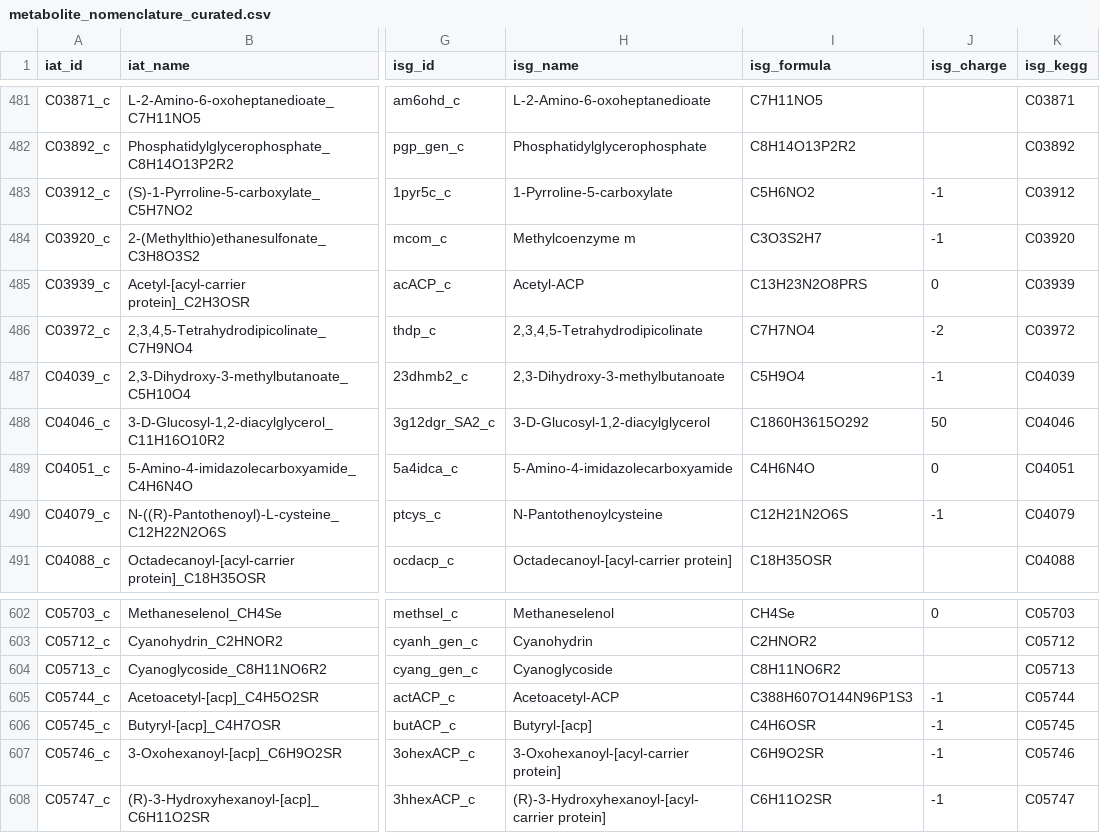
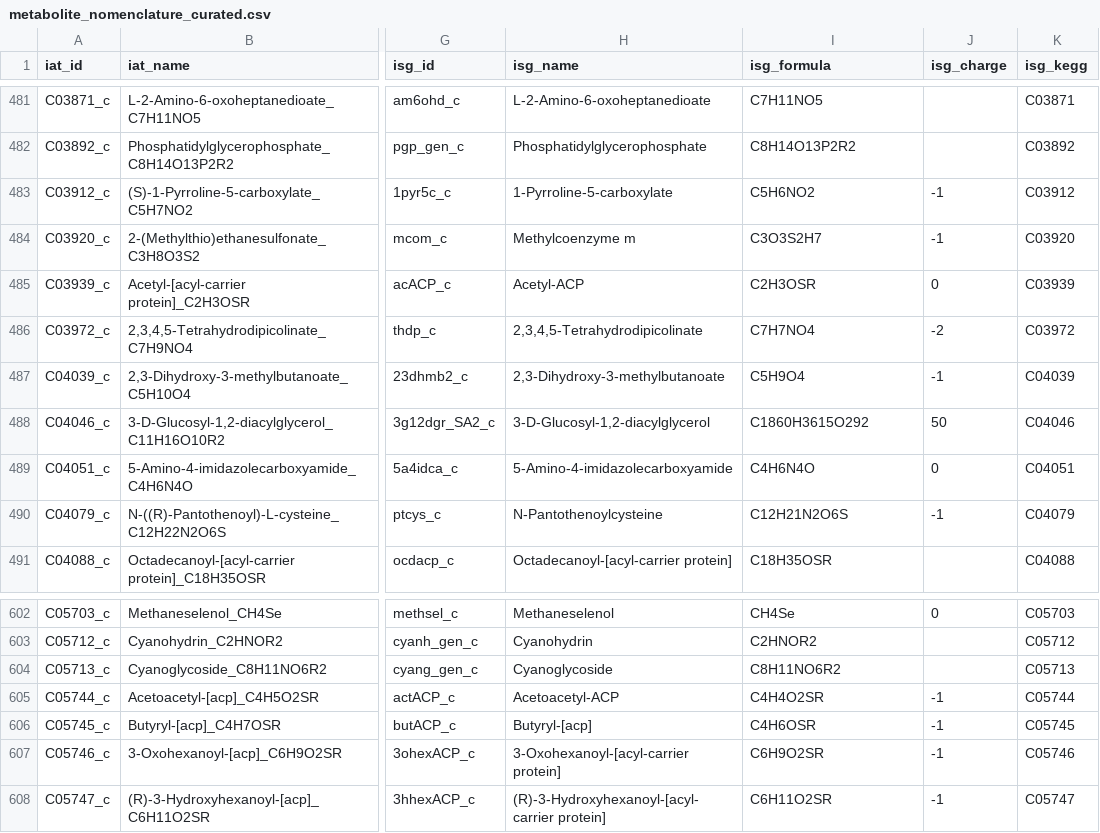
Before and after one commit to TrinhLab/ctherm-gem, a CSV file: iSG/metabolite_nomenclature_curated.csv, drawn as a sheet; only a part is shown, gaps mark what is left out; the diff covers the shown part only; the diff names each change by its address in the sheet, - before the commit and + after, or states it on an @@ line.

Commit message:
acp formula standarized

```diff
--- a/iSG/metabolite_nomenclature_curated.csv
+++ b/iSG/metabolite_nomenclature_curated.csv
-I485 (isg_formula): C13H23N2O8PRS
+I485 (isg_formula): C2H3OSR
-I605 (isg_formula): C388H607O144N96P1S3
+I605 (isg_formula): C4H4O2SR
```
Also changed, not shown: 28 edited cells elsewhere in this file.
